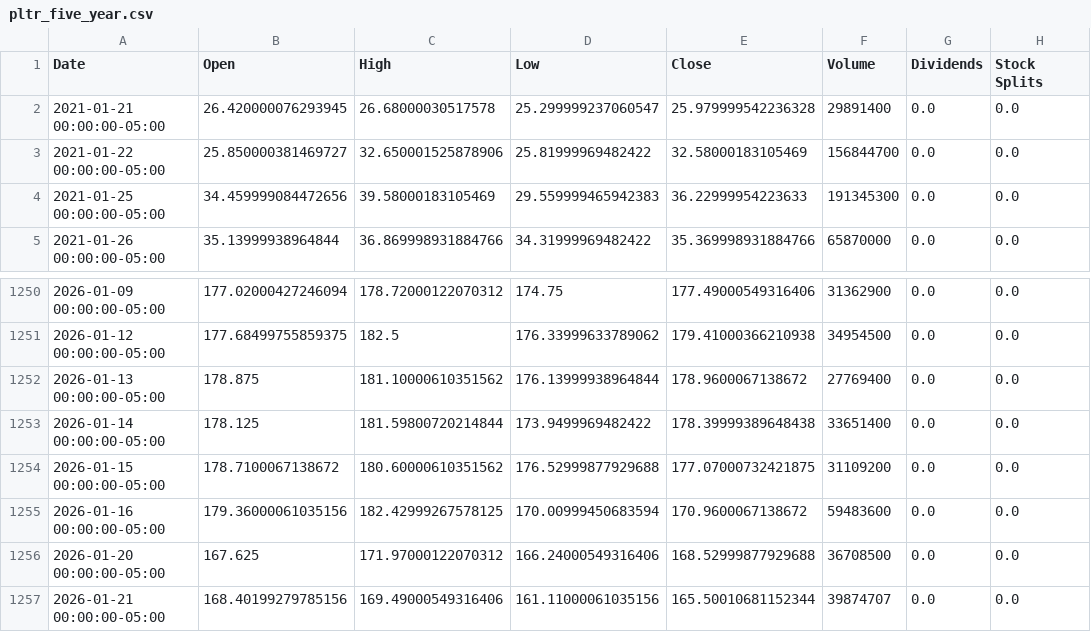
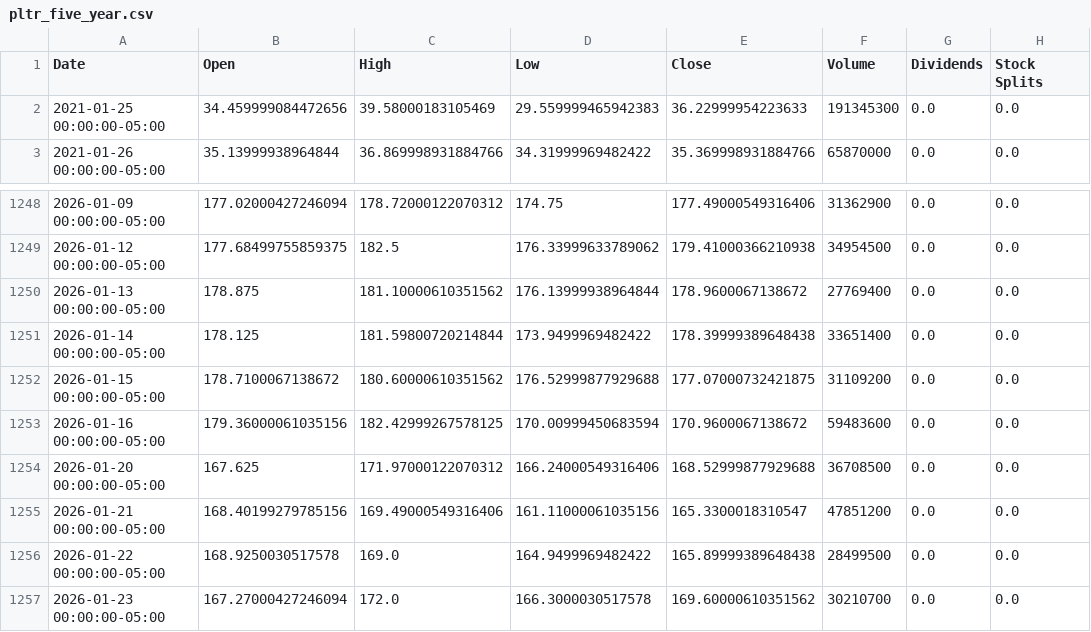
Before and after one commit to pcostasgr/DollarBill, a CSV file: data/pltr_five_year.csv, drawn as a sheet; only a part is shown, gaps mark what is left out.

```diff
--- a/data/pltr_five_year.csv
+++ b/data/pltr_five_year.csv
@@ -1,4 +1,2 @@
 Date,Open,High,Low,Close,Volume,Dividends,Stock Splits
-2021-01-21 00:00:00-05:00,26.420000076293945,26.68000030517578,25.299999237060547,25.979999542236328,29891400,0.0,0.0
-2021-01-22 00:00:00-05:00,25.850000381469727,32.650001525878906,25.81999969482422,32.58000183105469,156844700,0.0,0.0
 2021-01-25 00:00:00-05:00,34.459999084472656,39.58000183105469,29.559999465942383,36.22999954223633,191345300,0.0,0.0
@@ -1256,2 +1254,4 @@ Date,Open,High,Low,Close,Volume,Dividends,Stock Splits
 2026-01-20 00:00:00-05:00,167.625,171.97000122070312,166.24000549316406,168.52999877929688,36708500,0.0,0.0
-2026-01-21 00:00:00-05:00,168.40199279785156,169.49000549316406,161.11000061035156,165.50010681152344,39874707,0.0,0.0
+2026-01-21 00:00:00-05:00,168.40199279785156,169.49000549316406,161.11000061035156,165.3300018310547,47851200,0.0,0.0
+2026-01-22 00:00:00-05:00,168.9250030517578,169.0,164.9499969482422,165.89999389648438,28499500,0.0,0.0
+2026-01-23 00:00:00-05:00,167.27000427246094,172.0,166.3000030517578,169.60000610351562,30210700,0.0,0.0
```
Also changed, not shown: data/aapl_five_year.csv, data/amd_five_year.csv, 33 other files.
